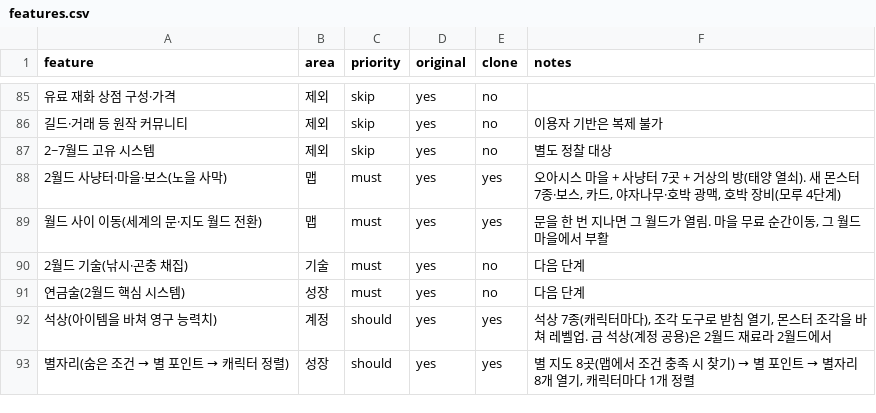
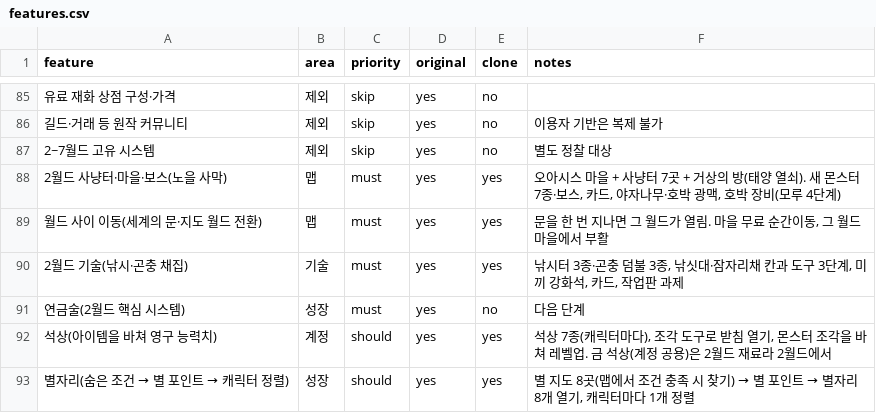
Before and after one commit to akaLooin/LooinRepository, a CSV file: replica/features.csv, drawn as a sheet; only a part is shown, gaps mark what is left out; the diff names each change by its address in the sheet, - before the commit and + after, or states it on an @@ line.

```diff
--- a/replica/features.csv
+++ b/replica/features.csv
-E90 (clone): no
+E90 (clone): yes
-F90 (notes): 다음 단계
+F90 (notes): 낚시터 3종·곤충 덤불 3종, 낚싯대·잠자리채 칸과 도구 3단계, 미끼 강화석, 카드, 작업판 과제
```
Also changed, not shown: 11 other files.
